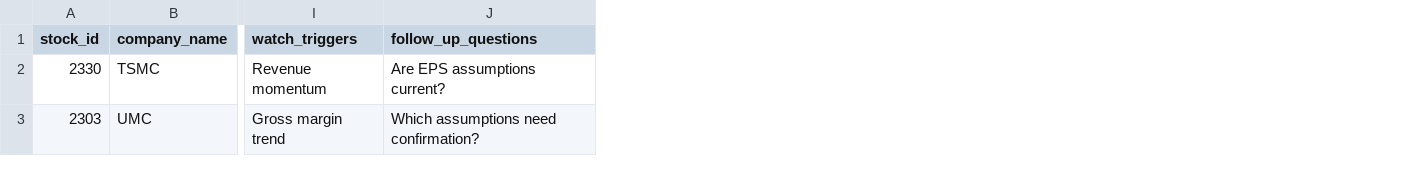
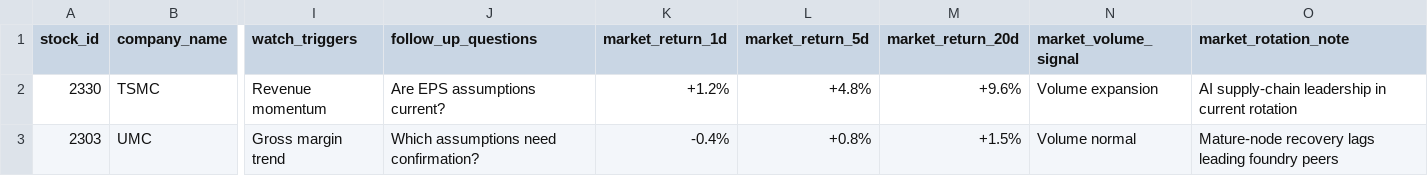
Before and after one commit to EricT1230/Taiwan-Equity-Lens, a CSV file: examples/research.csv, drawn as a sheet; only a part is shown, gaps mark what is left out; the diff names each change by its address in the sheet, - before the commit and + after, or states it on an @@ line.

Commit message:
feat(dashboard): add industry market overlay

```diff
--- a/examples/research.csv
+++ b/examples/research.csv
+column K (market_return_1d), rows 2-3: +1.2% | -0.4%
+column L (market_return_5d), rows 2-3: +4.8% | +0.8%
+column M (market_return_20d), rows 2-3: +9.6% | +1.5%
+column N (market_volume_signal), rows 2-3: Volume expansion | Volume normal
+column O (market_rotation_note), rows 2-3: AI supply-chain leadership in current rotation | Mature-node recovery lags leading foundry peers
```
Also changed, not shown: 13 other files.
